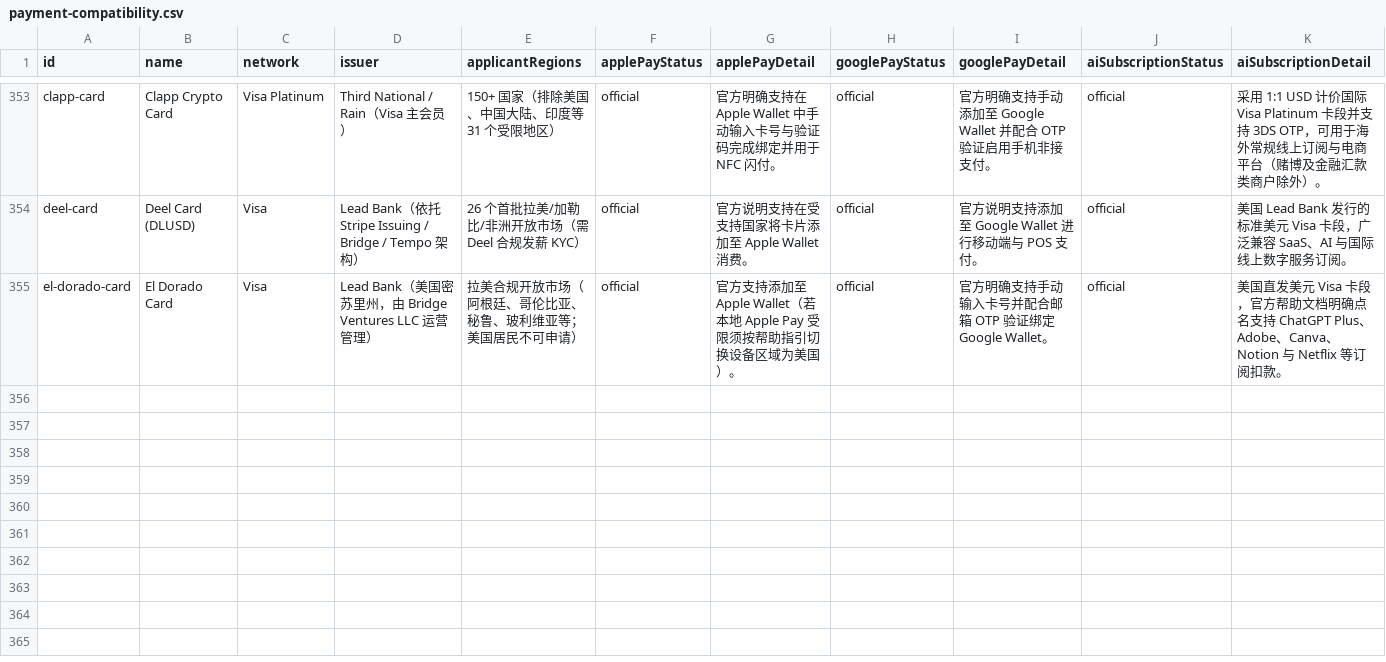
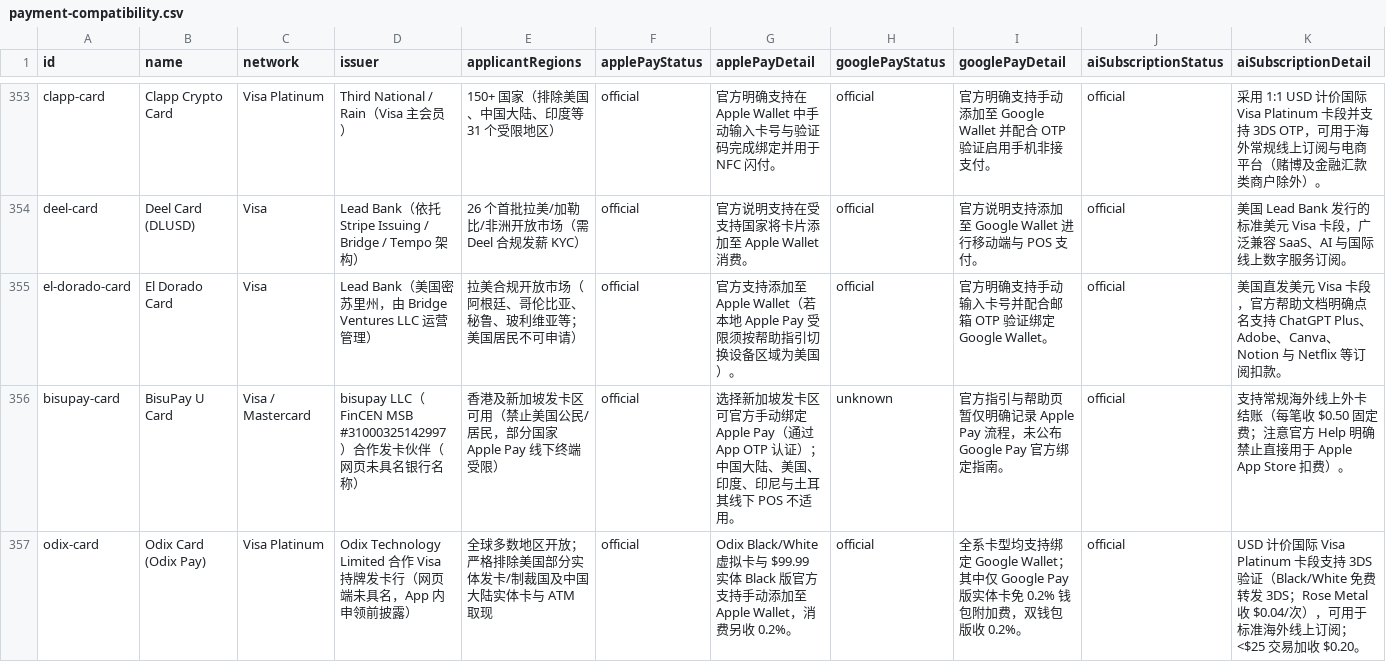
Before and after one commit to liam1024-tech/awesome-crypto-cards, a CSV file: data/payment-compatibility.csv, drawn as a sheet; only a part is shown, gaps mark what is left out; rows hold the shown columns only; the diff covers the shown part only; the diff names each change by its address in the sheet, - before the commit and + after, or states it on an @@ line.

Commit message:
sync: reach 358 cards, 363 privacy profiles & updated changelogs (2026-11-26)

```diff
--- a/data/payment-compatibility.csv
+++ b/data/payment-compatibility.csv
+row 356: bisupay-card | BisuPay U Card | Visa / Mastercard | bisupay LLC（FinCEN MSB #31000325142997）合作发卡伙伴（网页未具名银行名称） | 香港及新加坡发卡区可用（禁止美国公民/居民，部分国家 Apple Pay 线下终端受限） | official | 选择新加坡发卡区可官方手动绑定 Apple Pay（通过 App OTP 认证）；中国大陆、美国、印度、印尼与土耳其线下 POS 不适用。 | unknown | 官方指引与帮助页暂仅明确记录 Apple Pay 流程，未公布 Google Pay 官方绑定指南。 | official | 支持常规海外线上外卡结账（每笔收 $0.50 固定费；注意官方 Help 明确禁止直接用于 Apple App Store 扣费）。
+row 357: odix-card | Odix Card (Odix Pay) | Visa Platinum | Odix Technology Limited 合作 Visa 持牌发卡行（网页端未具名，App 内申领前披露） | 全球多数地区开放；严格排除美国部分实体发卡/制裁国及中国大陆实体卡与 ATM 取现 | official | Odix Black/White 虚拟卡与 $99.99 实体 Black 版官方支持手动添加至 Apple Wallet，消费另收 0.2%。 | official | 全系卡型均支持绑定 Google Wallet；其中仅 Google Pay 版实体卡免 0.2% 钱包附加费，双钱包版收 0.2%。 | official | USD 计价国际 Visa Platinum 卡段支持 3DS 验证（Black/White 免费转发 3DS；Rose Metal 收 $0.04/次），可用于标准海外线上订阅；<$25 交易加收 $0.20。
```
Also changed, not shown: 2 added rows and 2 edited cells elsewhere in this file, data/app-privacy-matrix.csv, data/ucard-coverage.csv, 6 other files.
